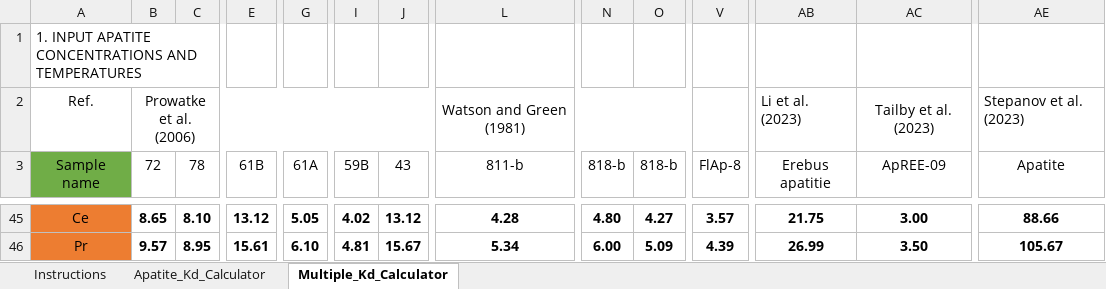
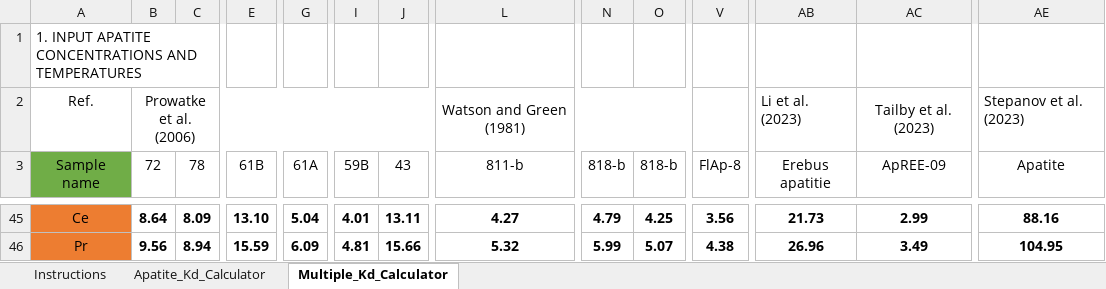
Before and after one commit to Dian01811/Dian01811.GitHub.io, an Excel workbook: files/Apatite_calculator.xlsx, sheet Multiple_Kd_Calculator, drawn as a sheet; only a part is shown, gaps mark what is left out; values as stored, in another font and other column widths than the file's, no borders; conditional formats not drawn; the diff covers the shown part only; the diff names each change by its address in the sheet, - before the commit and + after, or states it on an @@ line.

```diff
--- a/files/Apatite_calculator.xlsx (sheet Multiple_Kd_Calculator)
+++ b/files/Apatite_calculator.xlsx (sheet Multiple_Kd_Calculator)
-B45 (72): 8.65
+B45 (72): 8.64
-C45 (78): 8.10
+C45 (78): 8.09
-E45 (61B): 13.12
+E45 (61B): 13.10
-G45 (61A): 5.05
+G45 (61A): 5.04
-I45 (59B): 4.02
+I45 (59B): 4.01
-J45 (43): 13.12
+J45 (43): 13.11
-L45 (811-b): 4.28
+L45 (811-b): 4.27
-N45 (818-b): 4.80
+N45 (818-b): 4.79
-O45 (818-b): 4.27
+O45 (818-b): 4.25
-V45 (FlAp-8): 3.57
+V45 (FlAp-8): 3.56
-AB45 (Erebus apatitie): 21.75
+AB45 (Erebus apatitie): 21.73
-AC45 (ApREE-09): 3.00
+AC45 (ApREE-09): 2.99
-AE45 (Apatite): 88.66
+AE45 (Apatite): 88.16
-B46 (72): 9.57
+B46 (72): 9.56
-C46 (78): 8.95
+C46 (78): 8.94
-E46 (61B): 15.61
+E46 (61B): 15.59
-G46 (61A): 6.10
+G46 (61A): 6.09
-J46 (43): 15.67
+J46 (43): 15.66
-L46 (811-b): 5.34
+L46 (811-b): 5.32
-N46 (818-b): 6.00
+N46 (818-b): 5.99
-O46 (818-b): 5.09
+O46 (818-b): 5.07
-V46 (FlAp-8): 4.39
+V46 (FlAp-8): 4.38
-AB46 (Erebus apatitie): 26.99
+AB46 (Erebus apatitie): 26.96
-AC46 (ApREE-09): 3.50
+AC46 (ApREE-09): 3.49
-AE46 (Apatite): 105.67
+AE46 (Apatite): 104.95
```
Also changed, not shown: 1 added row, 1 removed row and 224 edited cells elsewhere in this sheet, sheet Apatite_Kd_Calculator, formulas that keep their value, charts or pictures, files/fO2_calculator_apatite.xlsx.
